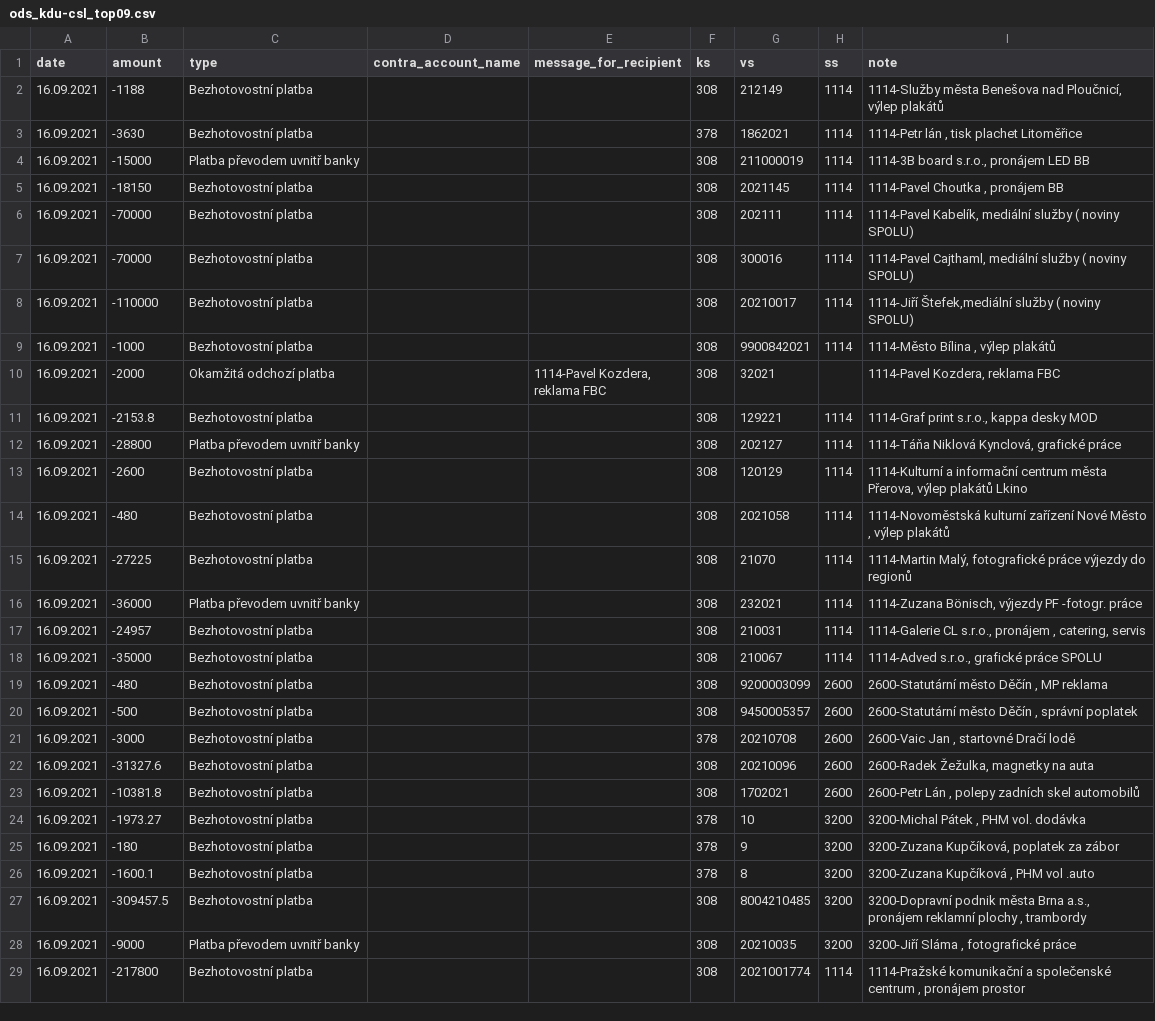
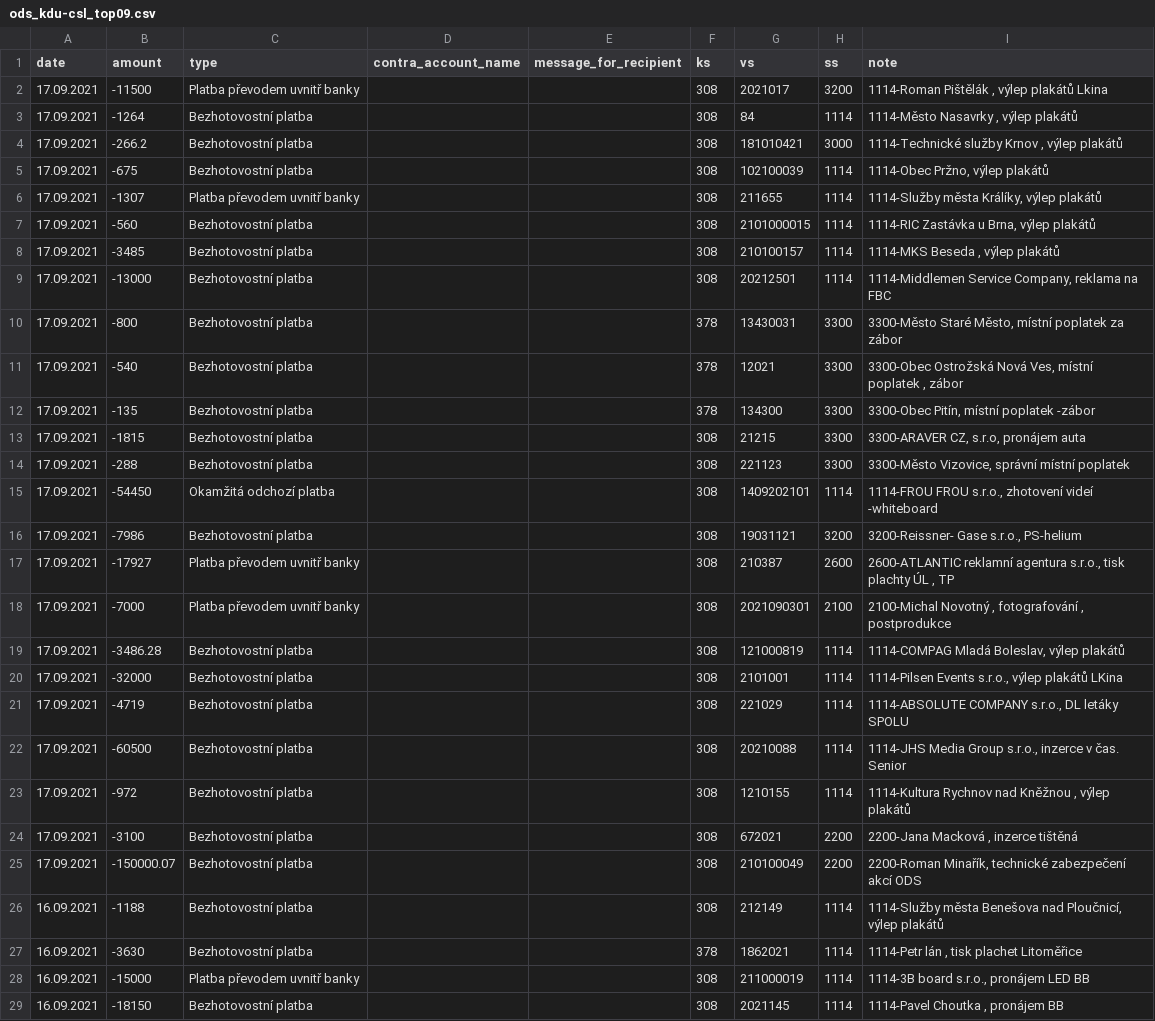
Before and after one commit to opop999/transparent_election_accounts, a CSV file: data/expense_accounts/individual_expense_accounts/ods_kdu-csl_top09.csv, drawn as a sheet; only a part is shown; the shorter side is filled out with more unchanged rows; the diff names each change by its address in the sheet, - before the commit and + after, or states it on an @@ line.

```diff
--- a/data/expense_accounts/individual_expense_accounts/ods_kdu-csl_top09.csv
+++ b/data/expense_accounts/individual_expense_accounts/ods_kdu-csl_top09.csv
+row 2: 17.09.2021 | -11500 | Platba převodem uvnitř banky |  |  | 308 | 2021017 | 3200 | 1114-Roman Pištělák , výlep plakátů Lkina
+row 3: 17.09.2021 | -1264 | Bezhotovostní platba |  |  | 308 | 84 | 1114 | 1114-Město Nasavrky , výlep plakátů
+row 4: 17.09.2021 | -266.2 | Bezhotovostní platba |  |  | 308 | 181010421 | 3000 | 1114-Technické služby Krnov , výlep plakátů
+row 5: 17.09.2021 | -675 | Bezhotovostní platba |  |  | 308 | 102100039 | 1114 | 1114-Obec Pržno, výlep plakátů
+row 6: 17.09.2021 | -1307 | Platba převodem uvnitř banky |  |  | 308 | 211655 | 1114 | 1114-Služby města Králíky, výlep plakátů
+row 7: 17.09.2021 | -560 | Bezhotovostní platba |  |  | 308 | 2101000015 | 1114 | 1114-RIC Zastávka u Brna, výlep plakátů
+row 8: 17.09.2021 | -3485 | Bezhotovostní platba |  |  | 308 | 210100157 | 1114 | 1114-MKS Beseda , výlep plakátů
+row 9: 17.09.2021 | -13000 | Bezhotovostní platba |  |  | 308 | 20212501 | 1114 | 1114-Middlemen Service Company, reklama na FBC
+row 10: 17.09.2021 | -800 | Bezhotovostní platba |  |  | 378 | 13430031 | 3300 | 3300-Město Staré Město, místní poplatek za zábor
+row 11: 17.09.2021 | -540 | Bezhotovostní platba |  |  | 378 | 12021 | 3300 | 3300-Obec Ostrožská Nová Ves, místní poplatek , zábor
+row 12: 17.09.2021 | -135 | Bezhotovostní platba |  |  | 378 | 134300 | 3300 | 3300-Obec Pitín, místní poplatek -zábor
+row 13: 17.09.2021 | -1815 | Bezhotovostní platba |  |  | 308 | 21215 | 3300 | 3300-ARAVER CZ, s.r.o, pronájem auta
+row 14: 17.09.2021 | -288 | Bezhotovostní platba |  |  | 308 | 221123 | 3300 | 3300-Město Vizovice, správní místní poplatek
+row 15: 17.09.2021 | -54450 | Okamžitá odchozí platba |  |  | 308 | 1409202101 | 1114 | 1114-FROU FROU s.r.o., zhotovení videí -whiteboard
+row 16: 17.09.2021 | -7986 | Bezhotovostní platba |  |  | 308 | 19031121 | 3200 | 3200-Reissner- Gase s.r.o., PS-helium
+row 17: 17.09.2021 | -17927 | Platba převodem uvnitř banky |  |  | 308 | 210387 | 2600 | 2600-ATLANTIC reklamní agentura s.r.o., tisk plachty ÚL , TP
+row 18: 17.09.2021 | -7000 | Platba převodem uvnitř banky |  |  | 308 | 2021090301 | 2100 | 2100-Michal Novotný , fotografování , postprodukce
+row 19: 17.09.2021 | -3486.28 | Bezhotovostní platba |  |  | 308 | 121000819 | 1114 | 1114-COMPAG Mladá Boleslav, výlep plakátů
+row 20: 17.09.2021 | -32000 | Bezhotovostní platba |  |  | 308 | 2101001 | 1114 | 1114-Pilsen Events s.r.o., výlep plakátů LKina
+row 21: 17.09.2021 | -4719 | Bezhotovostní platba |  |  | 308 | 221029 | 1114 | 1114-ABSOLUTE COMPANY s.r.o., DL letáky SPOLU
+row 22: 17.09.2021 | -60500 | Bezhotovostní platba |  |  | 308 | 20210088 | 1114 | 1114-JHS Media Group s.r.o., inzerce v čas. Senior
+row 23: 17.09.2021 | -972 | Bezhotovostní platba |  |  | 308 | 1210155 | 1114 | 1114-Kultura Rychnov nad Kněžnou , výlep plakátů
+row 24: 17.09.2021 | -3100 | Bezhotovostní platba |  |  | 308 | 672021 | 2200 | 2200-Jana Macková , inzerce tištěná
+row 25: 17.09.2021 | -150000.07 | Bezhotovostní platba |  |  | 308 | 210100049 | 2200 | 2200-Roman Minařík, technické zabezpečení akcí ODS
```
Also changed, not shown: data/expense_accounts/individual_expense_accounts/cssd.csv, data/expense_accounts/individual_expense_accounts/spd.csv, 37 other files.
